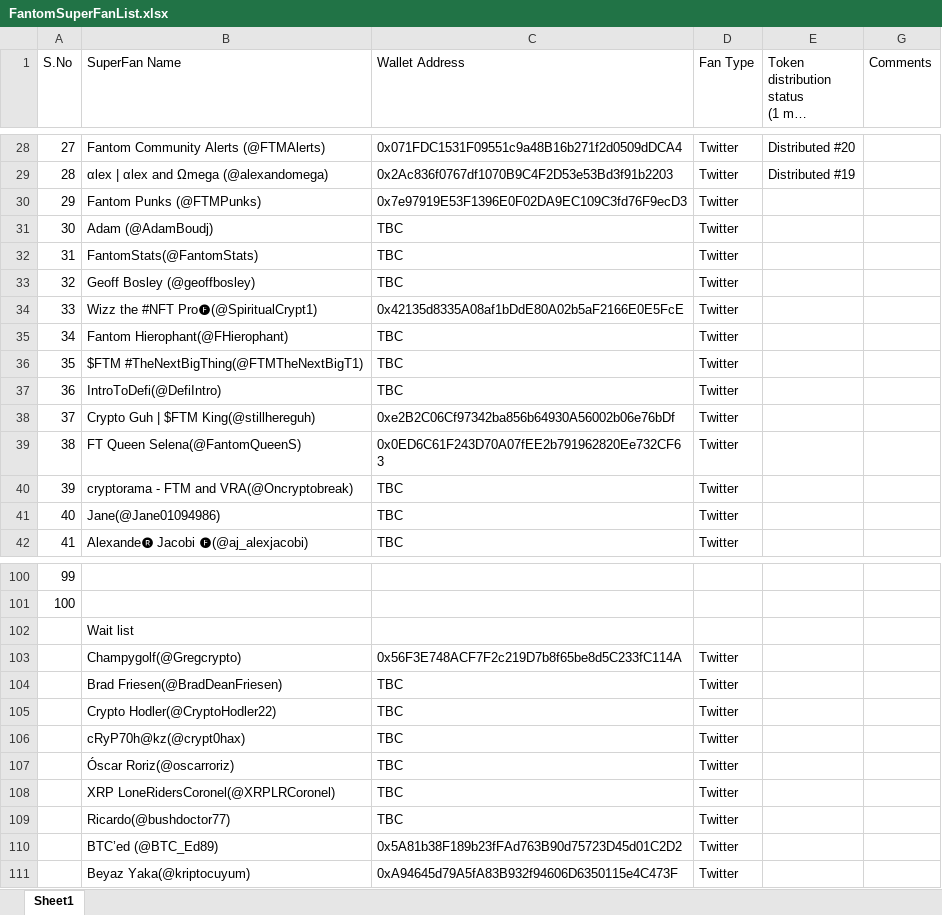
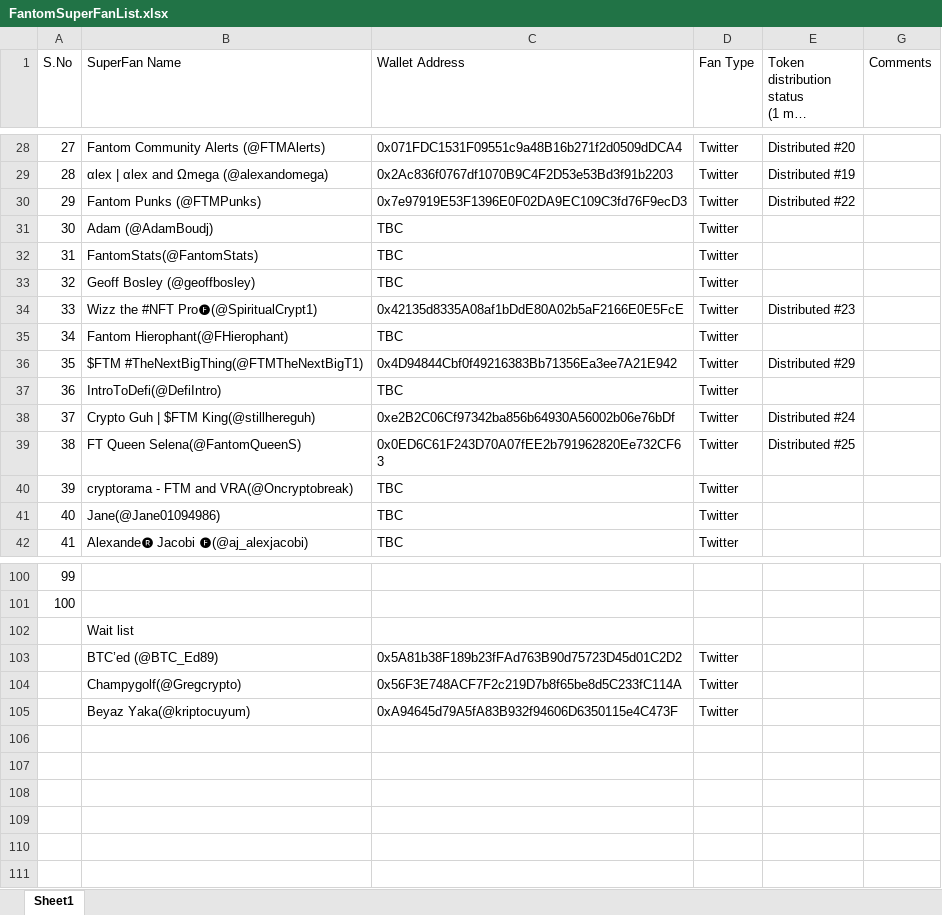
Before and after one commit to fantomindia/FantomIndia, an Excel workbook: FantomSuperFanList.xlsx, sheet Sheet1, drawn as a sheet; only a part is shown, gaps mark what is left out; long unchanged cells end in …; values as stored, in another font and other column widths than the file's, no cell formats; charts and pictures not drawn; removed rows and columns are numbered as before the commit, all else as after; the diff covers the shown part only; the diff names each change by its address in the sheet, - before the commit and + after, or states it on an @@ line.

```diff
--- a/FantomSuperFanList.xlsx (sheet Sheet1)
+++ b/FantomSuperFanList.xlsx (sheet Sheet1)
-E30: (empty)
+E30: Distributed #22
-E34: (empty)
+E34: Distributed #23
-C36 (Wallet Address): TBC
+C36 (Wallet Address): 0x4D94844Cbf0f49216383Bb71356Ea3ee7A21E942
-E36: (empty)
+E36: Distributed #29
-E38: (empty)
+E38: Distributed #24
-E39: (empty)
+E39: Distributed #25
@@ row 110 moved to row 103: BTC’ed (@BTC_Ed89) @@
-row 104:  | Brad Friesen(@BradDeanFriesen) | TBC | Twitter
-row 105:  | Crypto Hodler(@CryptoHodler22) | TBC | Twitter
-row 106:  | cRyP70h@kz(@crypt0hax) | TBC | Twitter
-row 107:  | Óscar Roriz(@oscarroriz) | TBC | Twitter
-row 108:  | XRP LoneRidersCoronel(@XRPLRCoronel) | TBC | Twitter
-row 109:  | Ricardo(@bushdoctor77) | TBC | Twitter
+row 106: (empty)
```
Also changed, not shown: 25 edited cells elsewhere in this sheet, cell formats, hidden cells.
